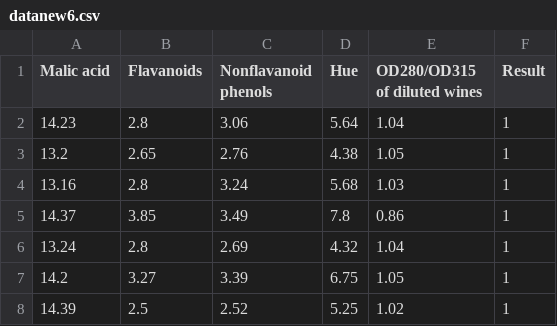
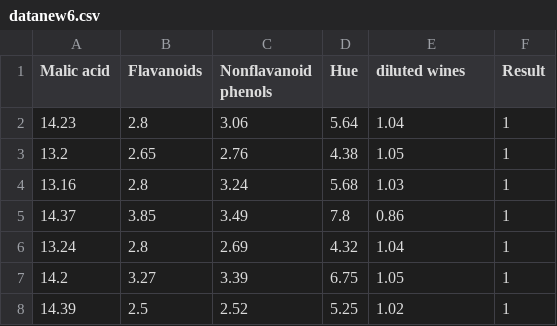
Before and after one commit to paria-nasri/wine, a CSV file: datanew6.csv, drawn as a sheet; only a part is shown.

Commit message:
Update datanew6.csv

```diff
--- a/datanew6.csv
+++ b/datanew6.csv
@@ -1,2 +1,2 @@
-Malic acid, Flavanoids,Nonflavanoid phenols,Hue,OD280/OD315 of diluted wines,Result
+Malic acid, Flavanoids,Nonflavanoid phenols,Hue,diluted wines,Result
 14.23,2.8,3.06,5.64,1.04,1
```
